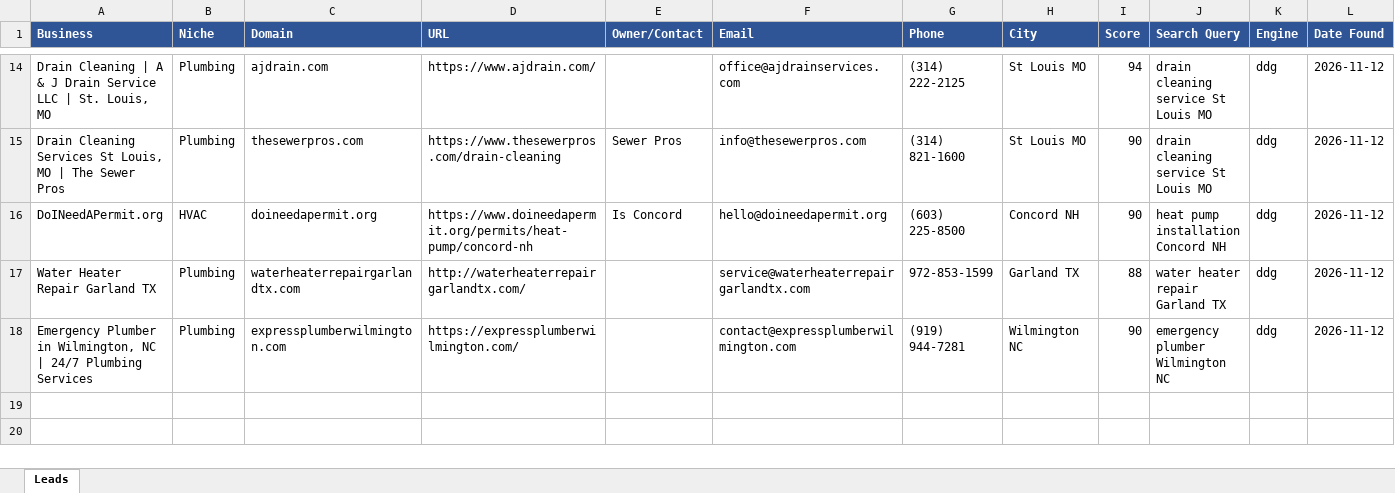
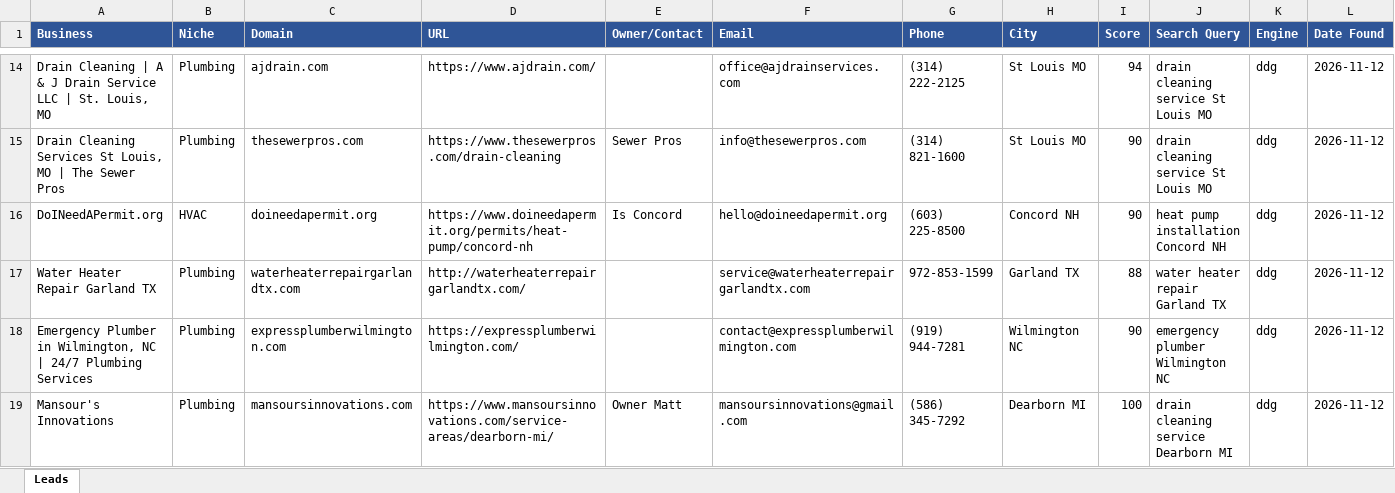
Before and after one commit to calvinbrink-create/Lead-Generation-, an Excel workbook: output/leads_2026-11-12.xlsx, sheet Leads, drawn as a sheet; only a part is shown, gaps mark what is left out; values as stored, in another font and other column widths than the file's, no borders; the diff names each change by its address in the sheet, - before the commit and + after, or states it on an @@ line.

Commit message:
Leads: 2026-11-12 16:42 UTC (cycle 1)

```diff
--- a/output/leads_2026-11-12.xlsx (sheet Leads)
+++ b/output/leads_2026-11-12.xlsx (sheet Leads)
+row 19: Mansour's Innovations | Plumbing | mansoursinnovations.com | https://www.mansoursinnovations.com/service-areas/dearborn-mi/ | Owner Matt | mansoursinnovations@gmail.com | (586) 345-7292 | Dearborn MI | 100 | drain cleaning service Dearborn MI | ddg | 2026-11-12
```
Also changed, not shown: 2 other files.
